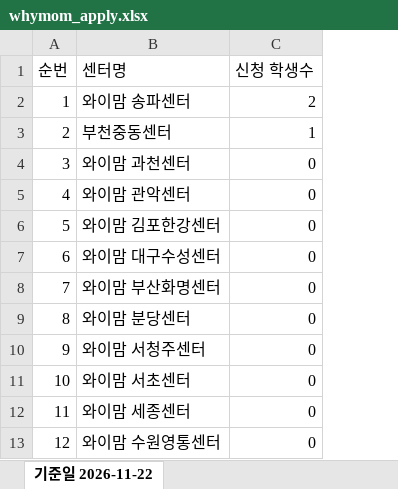
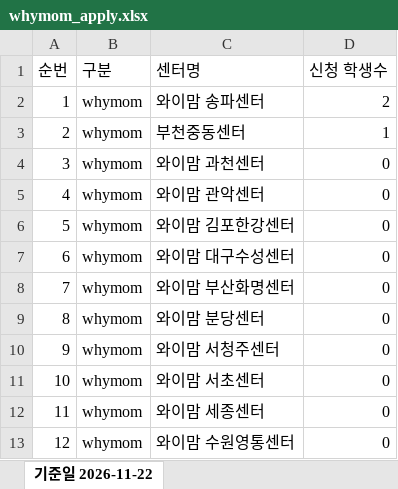
Before and after one commit to jichang999-dotcom/tes2, an Excel workbook: winter_event/whymom_apply.xlsx, sheet 기준일 2026-11-22, drawn as a sheet; only a part is shown; values as stored, in another font and other column widths than the file's, no borders; the diff names each change by its address in the sheet, - before the commit and + after, or states it on an @@ line.

Commit message:
[겨울이벤트] 와이맘 외부 연동 페이지 · 2026-11-22 갱신

```diff
--- a/winter_event/whymom_apply.xlsx (sheet 기준일 2026-11-22)
+++ b/winter_event/whymom_apply.xlsx (sheet 기준일 2026-11-22)
+column B (구분), rows 2-13: all whymom
```
